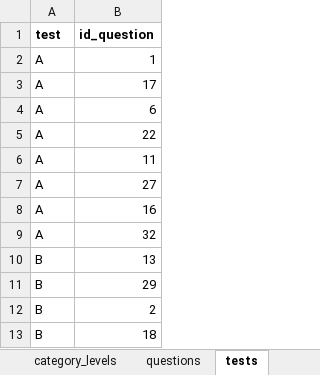
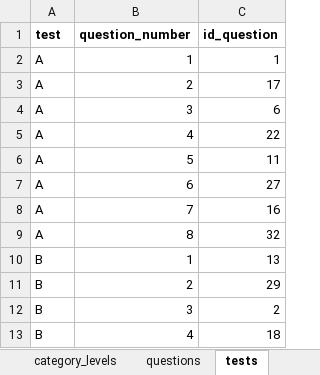
Before and after one commit to sheriffff/fermi, an Excel workbook: public/questions.xlsx, sheet tests, drawn as a sheet; only a part is shown; values as stored, in another font and other column widths than the file's, no borders; charts and pictures not drawn; the diff names each change by its address in the sheet, - before the commit and + after, or states it on an @@ line.

```diff
--- a/public/questions.xlsx (sheet tests)
+++ b/public/questions.xlsx (sheet tests)
+column B (question_number), rows 2-13: 1 | 2 | 3 | 4 | 5 | 6 | 7 | 8 | 1 | 2 | 3 | 4
```
Also changed, not shown: sheet questions, 4 other files.
